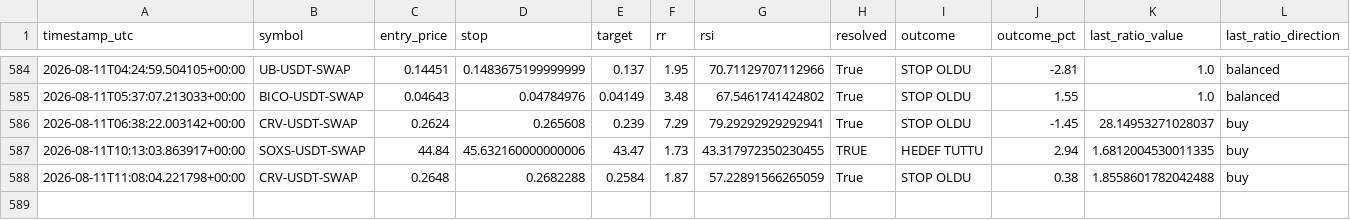
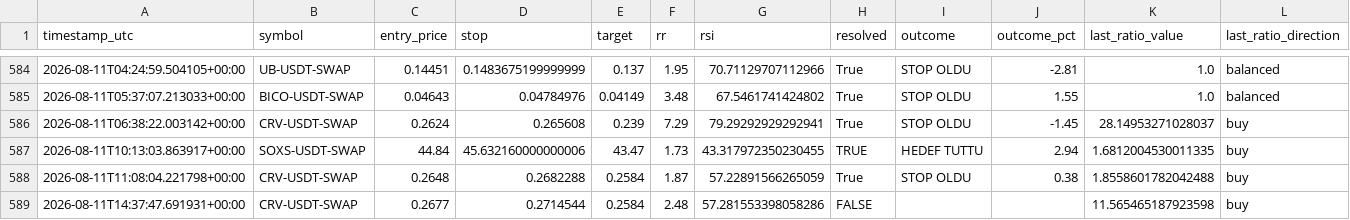
Before and after one commit to beceriksi/pailesortbulan, a CSV file: signals_log.csv, drawn as a sheet; only a part is shown, gaps mark what is left out; the diff names each change by its address in the sheet, - before the commit and + after, or states it on an @@ line.

```diff
--- a/signals_log.csv
+++ b/signals_log.csv
+row 589: 2026-08-11T14:37:47.691931+00:00 | CRV-USDT-SWAP | 0.2677 | 0.2714544 | 0.2584 | 2.48 | 57.281553398058286 | FALSE |  |  | 11.565465187923598 | buy
```
